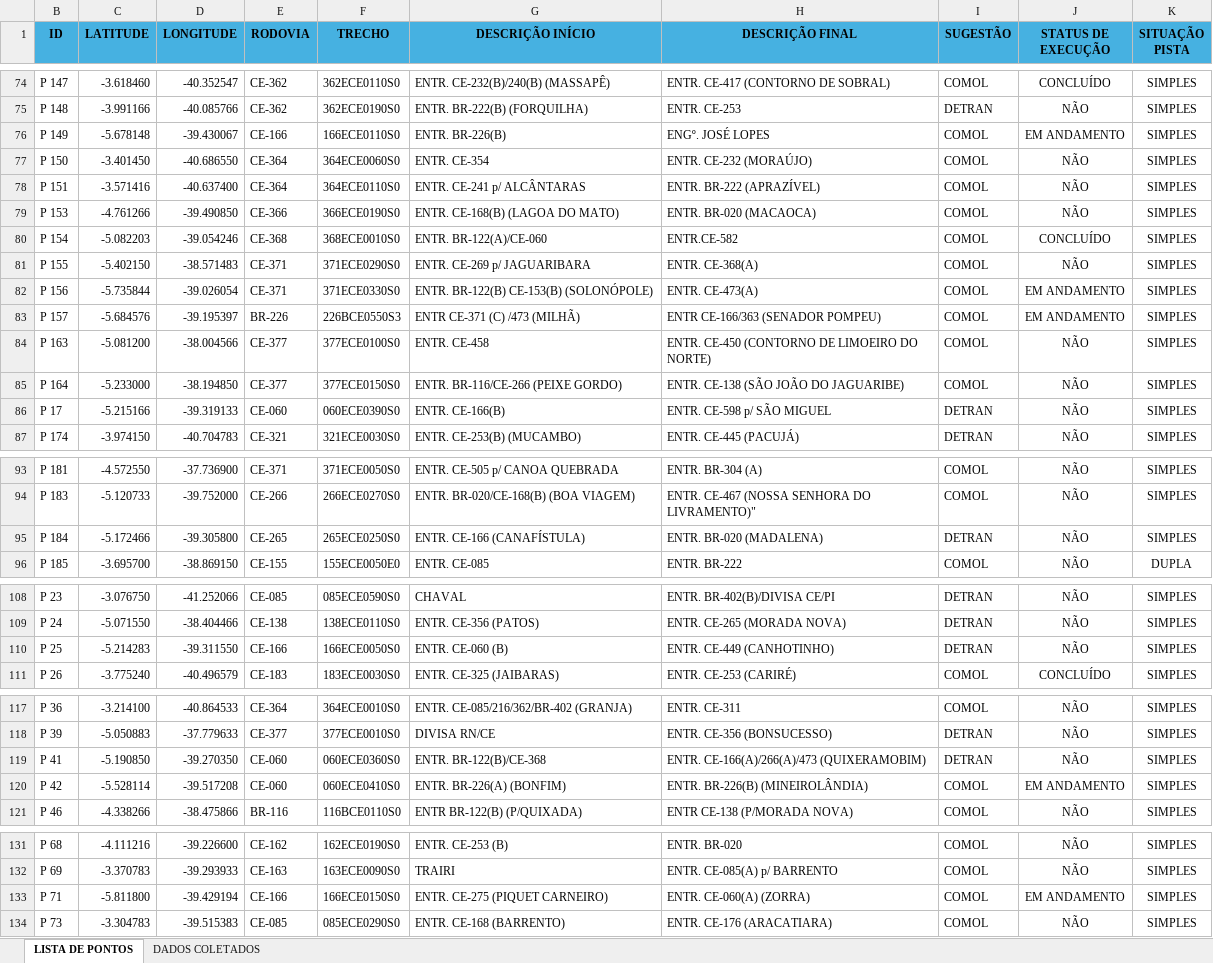
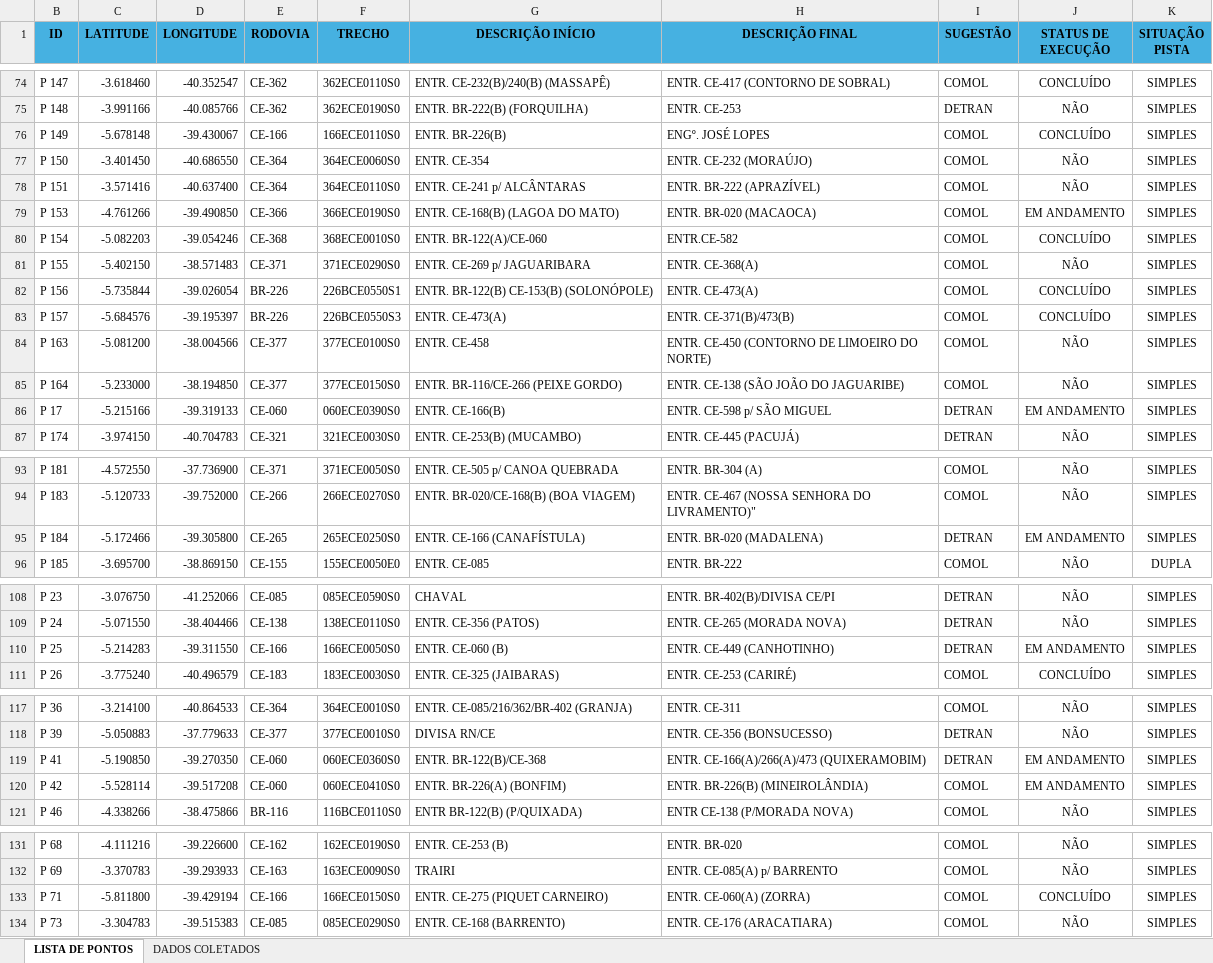
Before and after one commit to lleollopes-web/mapa-contagem, an Excel workbook: PONTOS DE CONTAGEM DE TRÁFEGO.xlsx, sheet LISTA DE PONTOS, drawn as a sheet; only a part is shown, gaps mark what is left out; values as stored, in another font and other column widths than the file's, no borders; the diff names each change by its address in the sheet, - before the commit and + after, or states it on an @@ line.

```diff
--- a/PONTOS DE CONTAGEM DE TRÁFEGO.xlsx (sheet LISTA DE PONTOS)
+++ b/PONTOS DE CONTAGEM DE TRÁFEGO.xlsx (sheet LISTA DE PONTOS)
-J76 (STATUS DE EXECUÇÃO): EM ANDAMENTO
+J76 (STATUS DE EXECUÇÃO): CONCLUÍDO
-J79 (STATUS DE EXECUÇÃO): NÃO
+J79 (STATUS DE EXECUÇÃO): EM ANDAMENTO
-E82 (RODOVIA): CE-371
+E82 (RODOVIA): BR-226
-F82 (TRECHO): 371ECE0330S0
+F82 (TRECHO): 226BCE0550S1
-J82:J83 (STATUS DE EXECUÇÃO): EM ANDAMENTO
+J82:J83 (STATUS DE EXECUÇÃO): CONCLUÍDO
-G83 (DESCRIÇÃO INÍCIO): ENTR CE-371 (C) /473 (MILHÃ)
+G83 (DESCRIÇÃO INÍCIO): ENTR. CE-473(A)
-H83 (DESCRIÇÃO FINAL): ENTR CE-166/363 (SENADOR POMPEU)
+H83 (DESCRIÇÃO FINAL): ENTR. CE-371(B)/473(B)
-J86 (STATUS DE EXECUÇÃO): NÃO
+J86 (STATUS DE EXECUÇÃO): EM ANDAMENTO
-J95 (STATUS DE EXECUÇÃO): NÃO
+J95 (STATUS DE EXECUÇÃO): EM ANDAMENTO
-J110 (STATUS DE EXECUÇÃO): NÃO
+J110 (STATUS DE EXECUÇÃO): EM ANDAMENTO
-J119 (STATUS DE EXECUÇÃO): NÃO
+J119 (STATUS DE EXECUÇÃO): EM ANDAMENTO
-J133 (STATUS DE EXECUÇÃO): EM ANDAMENTO
+J133 (STATUS DE EXECUÇÃO): CONCLUÍDO
```
Also changed, not shown: sheet DADOS COLETADOS.
